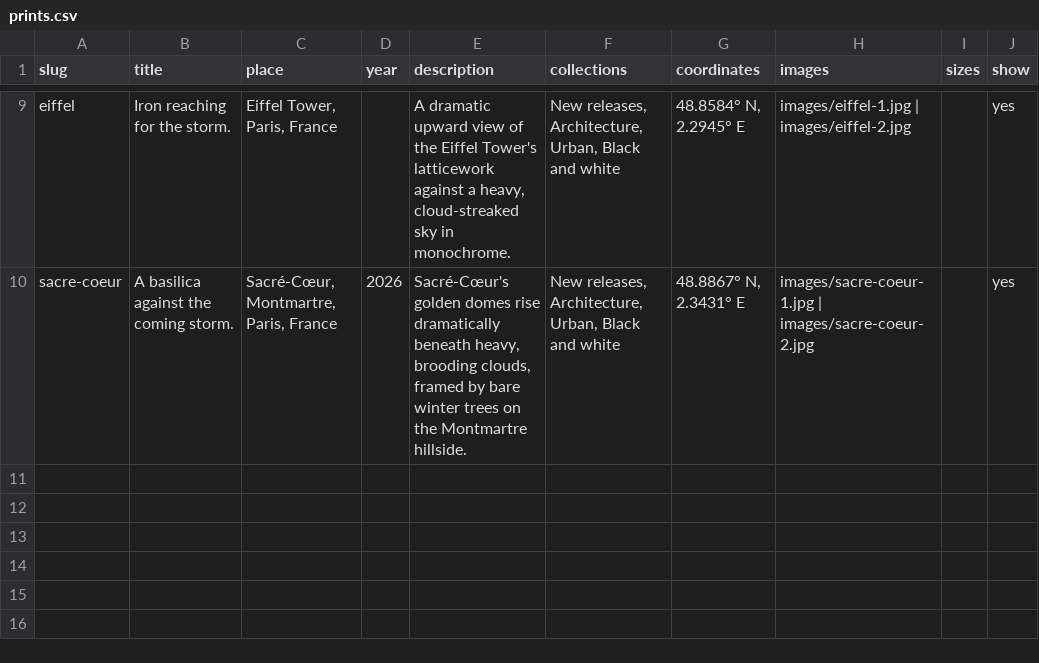
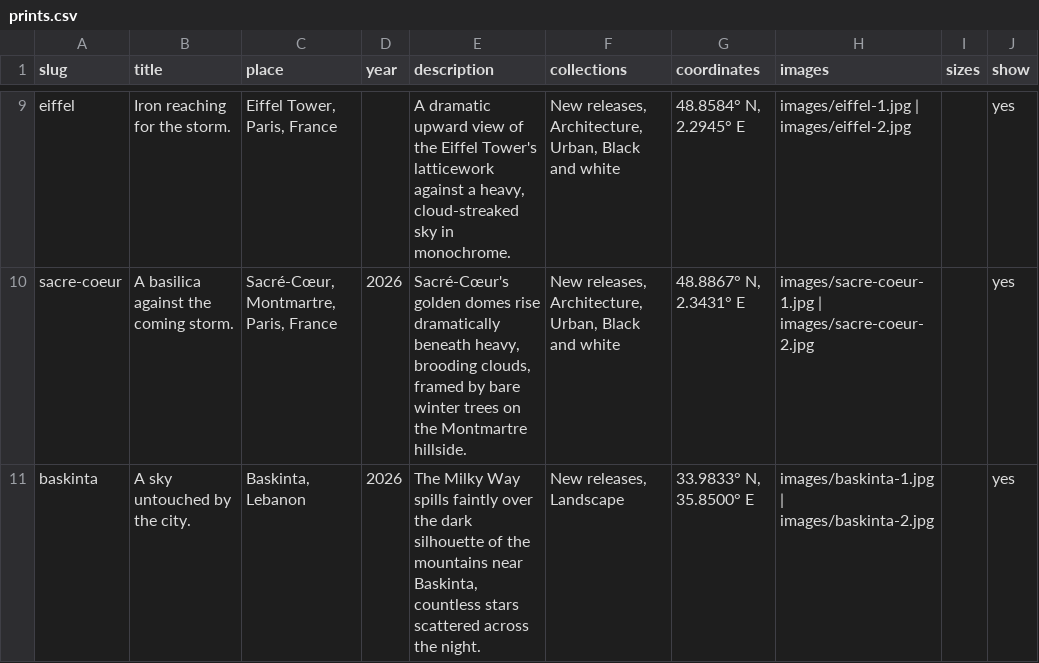
Before and after one commit to joetanos/joetanos, a CSV file: site/prints.csv, drawn as a sheet; only a part is shown, gaps mark what is left out.

```diff
--- a/site/prints.csv
+++ b/site/prints.csv
@@ -10 +10,2 @@ eiffel,Iron reaching for the storm.,"Eiffel Tower, Paris, France",,"A dramatic u
 sacre-coeur,A basilica against the coming storm.,"Sacré-Cœur, Montmartre, Paris, France",2026,"Sacré-Cœur's golden domes rise dramatically beneath heavy, brooding clouds, framed by bare winter trees on the Montmartre hillside.","New releases, Architecture, Urban, Black and white","48.8867° N, 2.3431° E",images/sacre-coeur-1.jpg | images/sacre-coeur-2.jpg,,yes
+baskinta,A sky untouched by the city.,"Baskinta, Lebanon",2026,"The Milky Way spills faintly over the dark silhouette of the mountains near Baskinta, countless stars scattered across the night.","New releases, Landscape","33.9833° N, 35.8500° E",images/baskinta-1.jpg | images/baskinta-2.jpg,,yes
```
Also changed, not shown: 3 other files.
